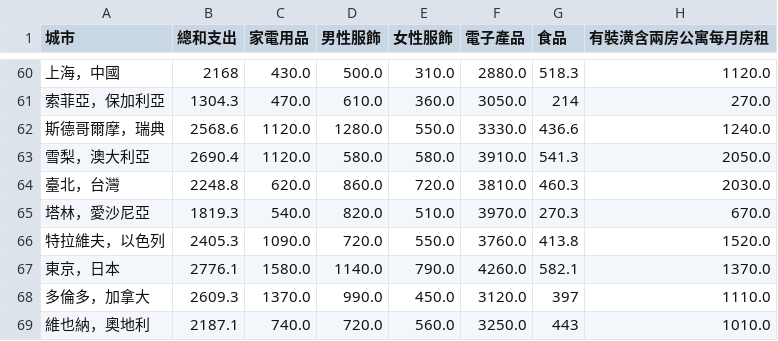
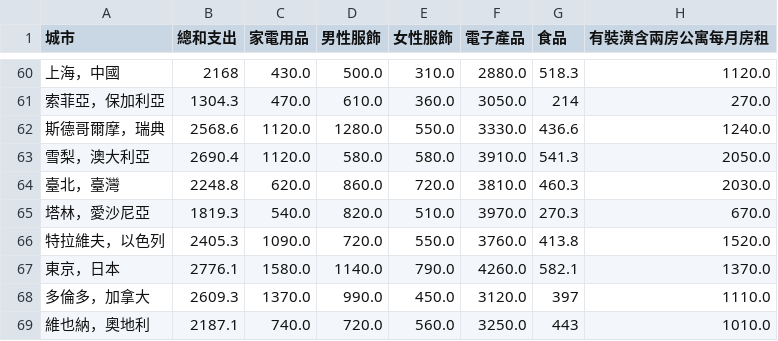
Before and after one commit to kwhsiung/cost-of-traveling, a CSV file: pricecomparsion-zhTW.csv, drawn as a sheet; only a part is shown, gaps mark what is left out; the diff names each change by its address in the sheet, - before the commit and + after, or states it on an @@ line.

```diff
--- a/pricecomparsion-zhTW.csv
+++ b/pricecomparsion-zhTW.csv
-A64 (城市): 臺北，台灣
+A64 (城市): 臺北，臺灣
```
Also changed, not shown: 1 other file.
